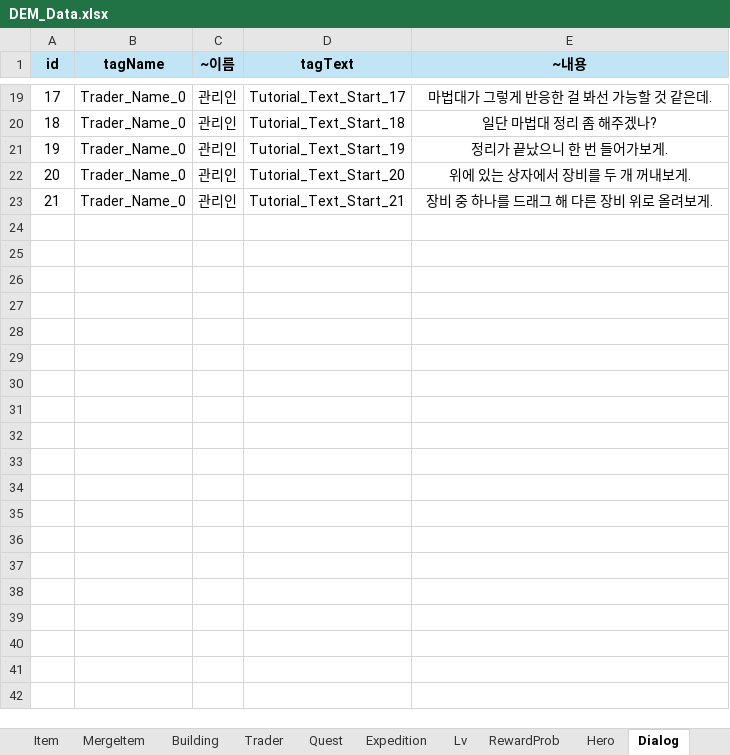
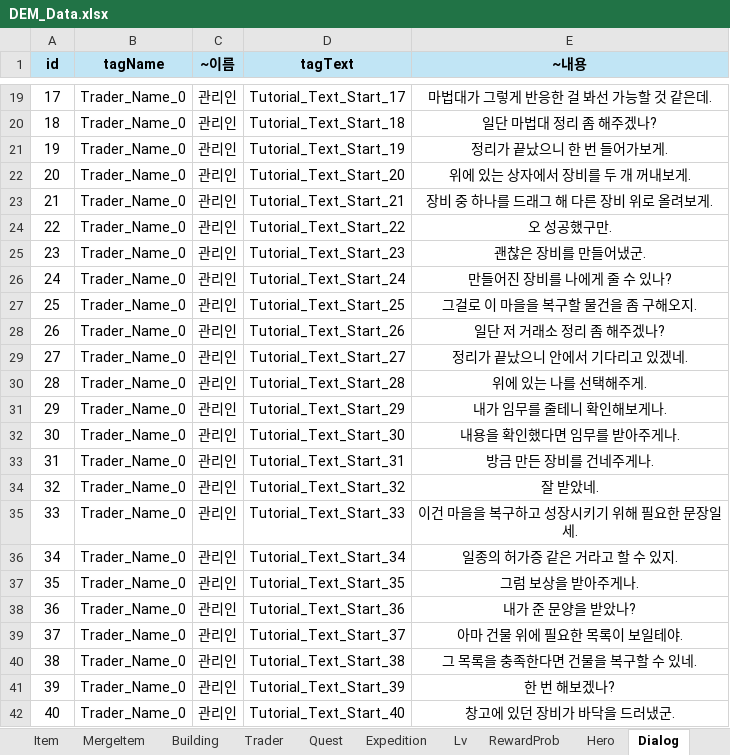
Before and after one commit to Roy052/DesktopEquipmentMerge, an Excel workbook: Sheet/DEM_Data.xlsx, sheet Dialog, drawn as a sheet; only a part is shown, gaps mark what is left out; values as stored, in another font and other column widths than the file's, no borders; the diff covers the shown part only; the diff names each change by its address in the sheet, - before the commit and + after, or states it on an @@ line.

```diff
--- a/Sheet/DEM_Data.xlsx (sheet Dialog)
+++ b/Sheet/DEM_Data.xlsx (sheet Dialog)
+row 24: 22 | Trader_Name_0 | 관리인 | Tutorial_Text_Start_22 | 오 성공했구만.
+row 25: 23 | Trader_Name_0 | 관리인 | Tutorial_Text_Start_23 | 괜찮은 장비를 만들어냈군.
+row 26: 24 | Trader_Name_0 | 관리인 | Tutorial_Text_Start_24 | 만들어진 장비를 나에게 줄 수 있나?
+row 27: 25 | Trader_Name_0 | 관리인 | Tutorial_Text_Start_25 | 그걸로 이 마을을 복구할 물건을 좀 구해오지.
+row 28: 26 | Trader_Name_0 | 관리인 | Tutorial_Text_Start_26 | 일단 저 거래소 정리 좀 해주겠나?
+row 29: 27 | Trader_Name_0 | 관리인 | Tutorial_Text_Start_27 | 정리가 끝났으니 안에서 기다리고 있겠네.
+row 30: 28 | Trader_Name_0 | 관리인 | Tutorial_Text_Start_28 | 위에 있는 나를 선택해주게.
+row 31: 29 | Trader_Name_0 | 관리인 | Tutorial_Text_Start_29 | 내가 임무를 줄테니 확인해보게나.
+row 32: 30 | Trader_Name_0 | 관리인 | Tutorial_Text_Start_30 | 내용을 확인했다면 임무를 받아주게나.
+row 33: 31 | Trader_Name_0 | 관리인 | Tutorial_Text_Start_31 | 방금 만든 장비를 건네주게나.
+row 34: 32 | Trader_Name_0 | 관리인 | Tutorial_Text_Start_32 | 잘 받았네.
+row 35: 33 | Trader_Name_0 | 관리인 | Tutorial_Text_Start_33 | 이건 마을을 복구하고 성장시키기 위해 필요한 문장일세.
+row 36: 34 | Trader_Name_0 | 관리인 | Tutorial_Text_Start_34 | 일종의 허가증 같은 거라고 할 수 있지.
+row 37: 35 | Trader_Name_0 | 관리인 | Tutorial_Text_Start_35 | 그럼 보상을 받아주게나.
+row 38: 36 | Trader_Name_0 | 관리인 | Tutorial_Text_Start_36 | 내가 준 문양을 받았나?
+row 39: 37 | Trader_Name_0 | 관리인 | Tutorial_Text_Start_37 | 아마 건물 위에 필요한 목록이 보일테야.
+row 40: 38 | Trader_Name_0 | 관리인 | Tutorial_Text_Start_38 | 그 목록을 충족한다면 건물을 복구할 수 있네.
+row 41: 39 | Trader_Name_0 | 관리인 | Tutorial_Text_Start_39 | 한 번 해보겠나?
+row 42: 40 | Trader_Name_0 | 관리인 | Tutorial_Text_Start_40 | 창고에 있던 장비가 바닥을 드러냈군.
```
Also changed, not shown: 35 added rows elsewhere in this sheet, sheet TextTag, 16 other files.
